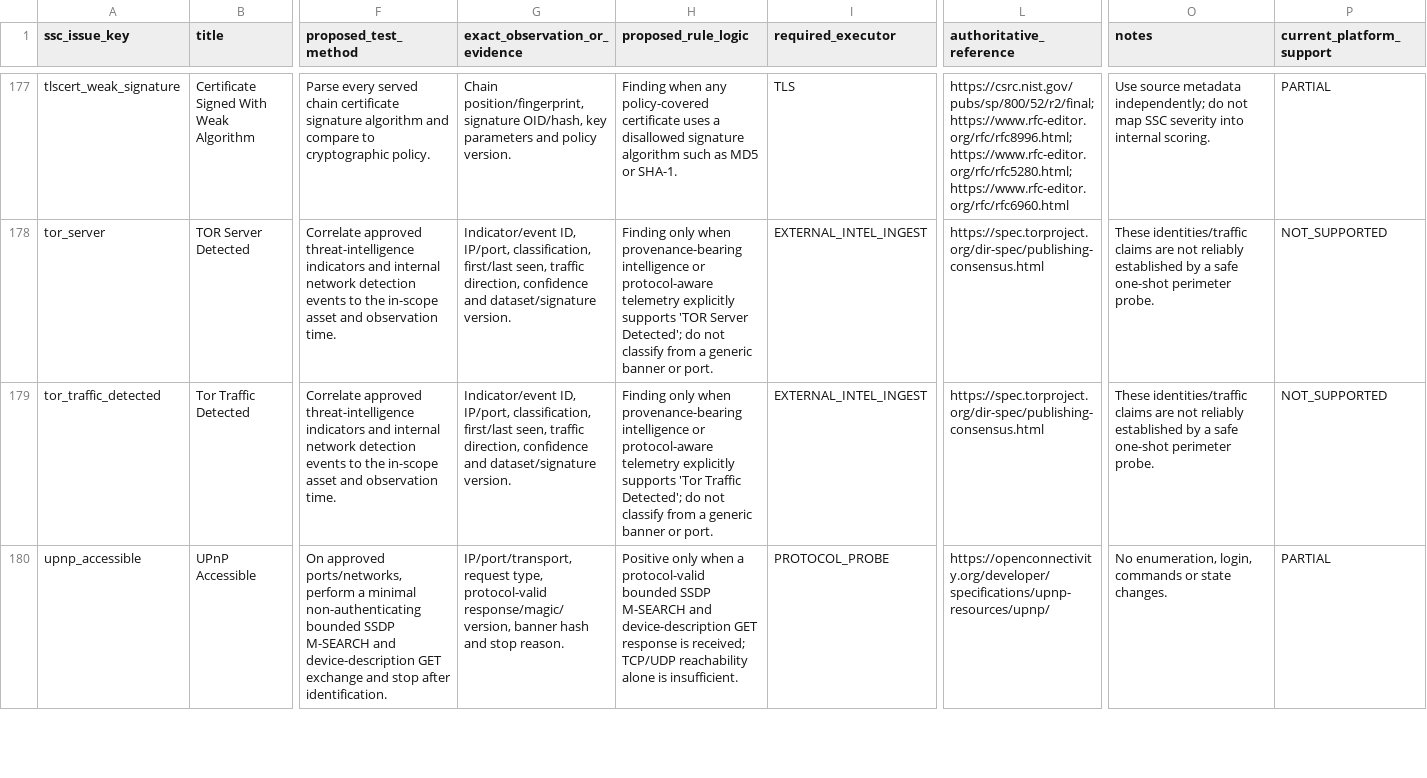
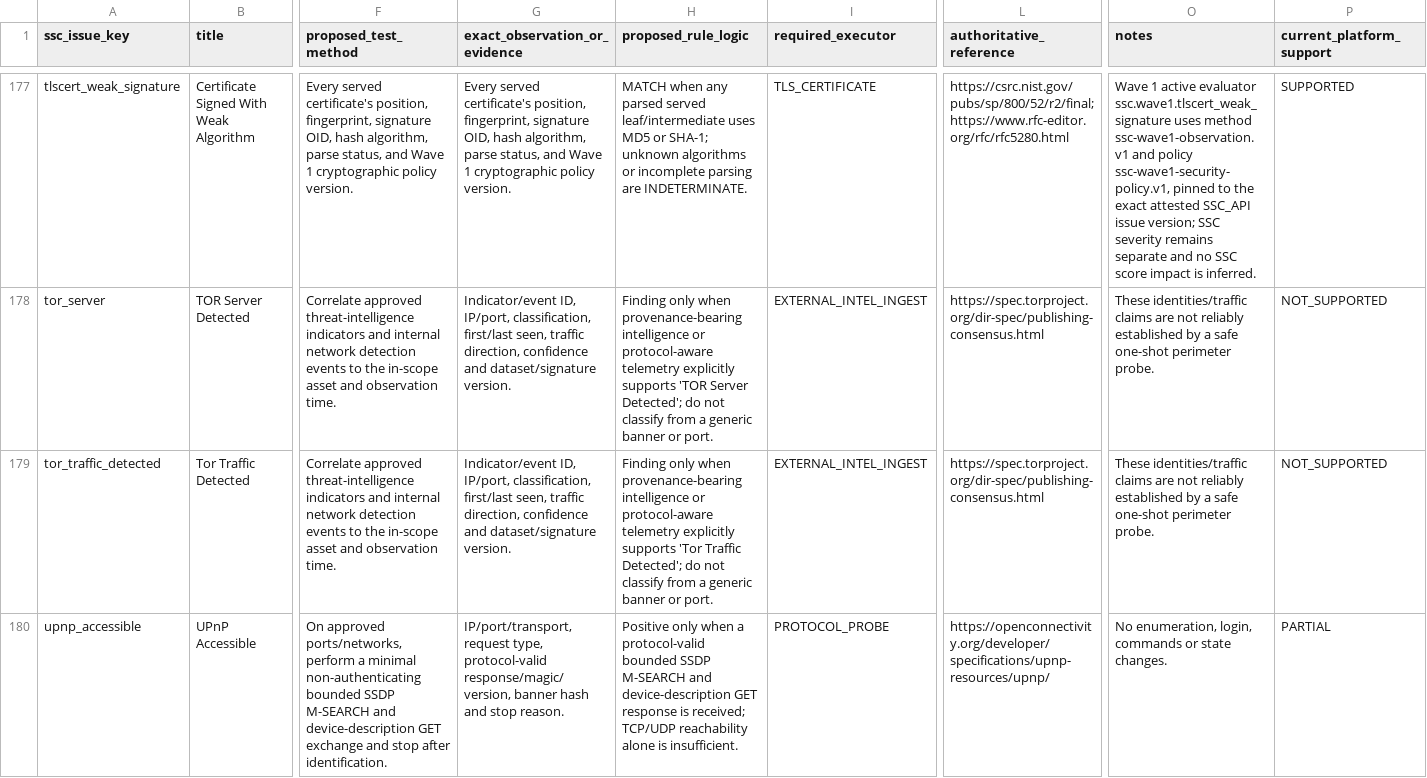
Before and after one commit to toeyhack/SSC, a CSV file: docs/SSC_ISSUE_COVERAGE.csv, drawn as a sheet; only a part is shown, gaps mark what is left out; the diff covers the shown part only; the diff names each change by its address in the sheet, - before the commit and + after, or states it on an @@ line.

Commit message:
SSC coverage Waves 1-2: add HTTP TLS and email evaluators

```diff
--- a/docs/SSC_ISSUE_COVERAGE.csv
+++ b/docs/SSC_ISSUE_COVERAGE.csv
-F177 (proposed_test_method): Parse every served chain certificate signature algorithm and compare to cryptographic policy.
+F177 (proposed_test_method): Every served certificate's position, fingerprint, signature OID, hash algorithm, parse status, and Wave 1 cryptographic policy version.
-G177 (exact_observation_or_evidence): Chain position/fingerprint, signature OID/hash, key parameters and policy version.
+G177 (exact_observation_or_evidence): Every served certificate's position, fingerprint, signature OID, hash algorithm, parse status, and Wave 1 cryptographic policy version.
-H177 (proposed_rule_logic): Finding when any policy-covered certificate uses a disallowed signature algorithm such as MD5 or SHA-1.
+H177 (proposed_rule_logic): MATCH when any parsed served leaf/intermediate uses MD5 or SHA-1; unknown algorithms or incomplete parsing are INDETERMINATE.
-I177 (required_executor): TLS
+I177 (required_executor): TLS_CERTIFICATE
-L177 (authoritative_reference): https://csrc.nist.gov/pubs/sp/800/52/r2/final; https://www.rfc-editor.org/rfc/rfc8996.html; https://www.rfc-editor.org/rfc/rfc5280.html; https://www.rfc-editor.org/rfc/rfc6960.html
+L177 (authoritative_reference): https://csrc.nist.gov/pubs/sp/800/52/r2/final; https://www.rfc-editor.org/rfc/rfc5280.html
-O177 (notes): Use source metadata independently; do not map SSC severity into internal scoring.
+O177 (notes): Wave 1 active evaluator ssc.wave1.tlscert_weak_signature uses method ssc-wave1-observation.v1 and policy ssc-wave1-security-policy.v1, pinned to the exact attested SSC_API issue version; SSC severity remains separate and no SSC score impact is inferred.
-P177 (current_platform_support): PARTIAL
+P177 (current_platform_support): SUPPORTED
```
Also changed, not shown: 148 edited cells elsewhere in this file, 26 other files.
